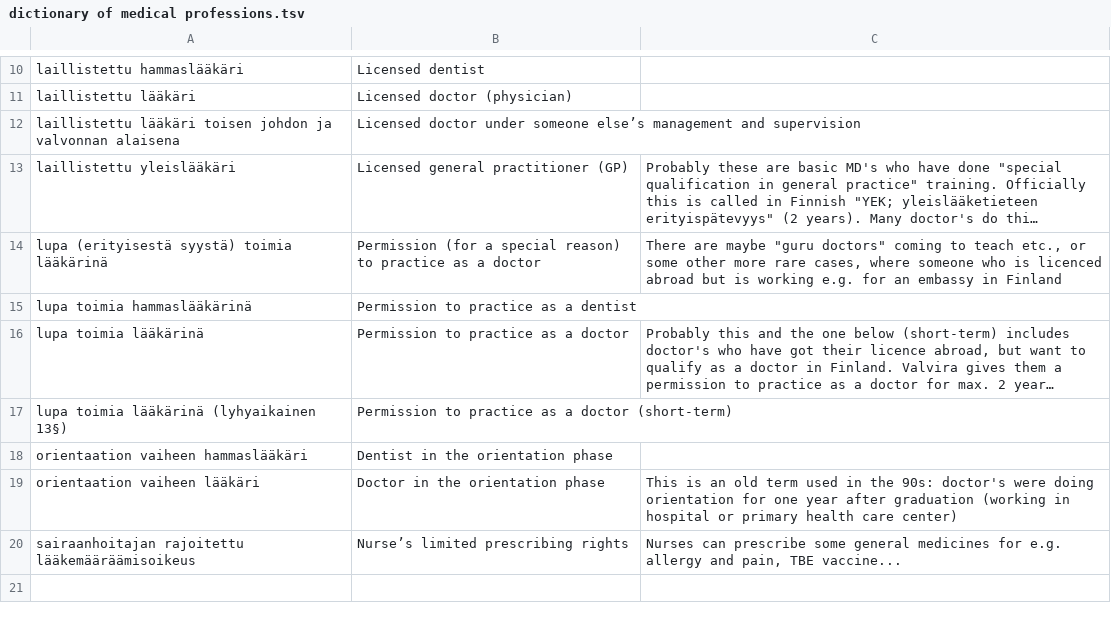
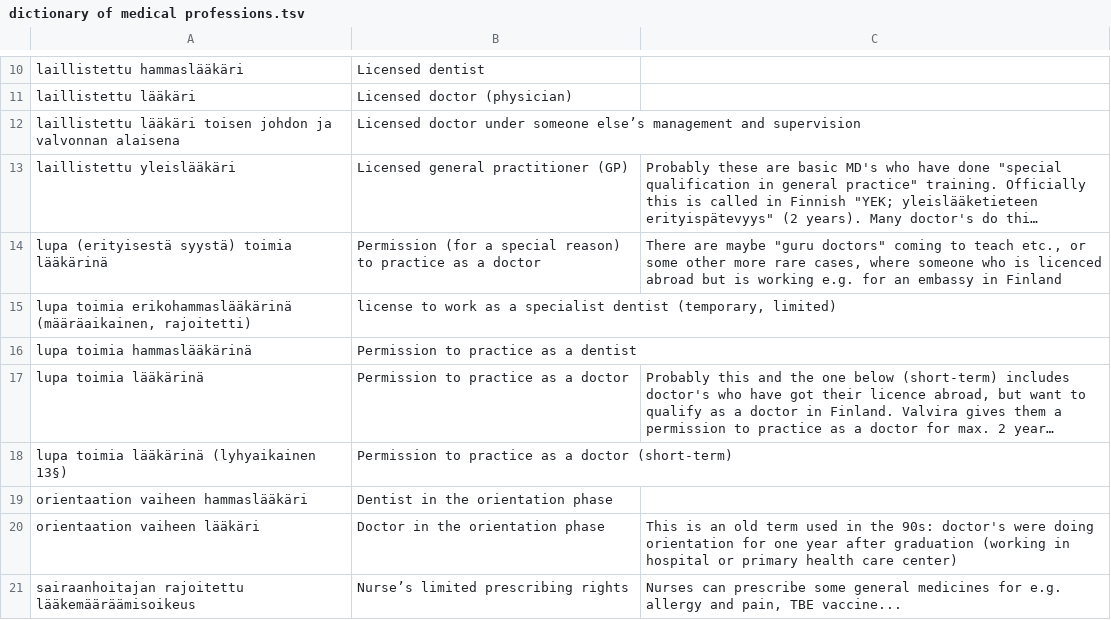
Before and after one commit to dsgelab/PRIMUS, a TSV file: dictionary of medical professions.tsv, drawn as a sheet; only a part is shown, gaps mark what is left out; long unchanged cells end in …; the diff names each change by its address in the sheet, - before the commit and + after, or states it on an @@ line.

Commit message:
update file, missing row

```diff
--- a/dictionary of medical professions.tsv
+++ b/dictionary of medical professions.tsv
+row 15: lupa toimia erikohammaslääkärinä (määräaikainen, rajoitetti) | license to work as a specialist dentist (temporary, limited)
```
